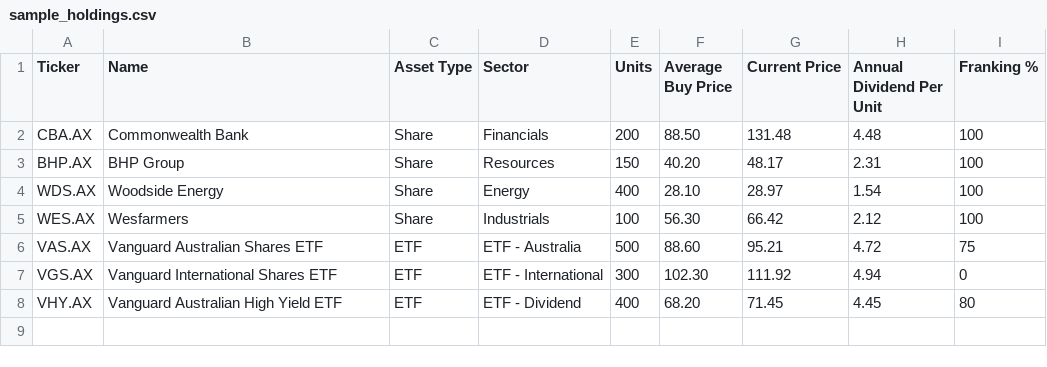
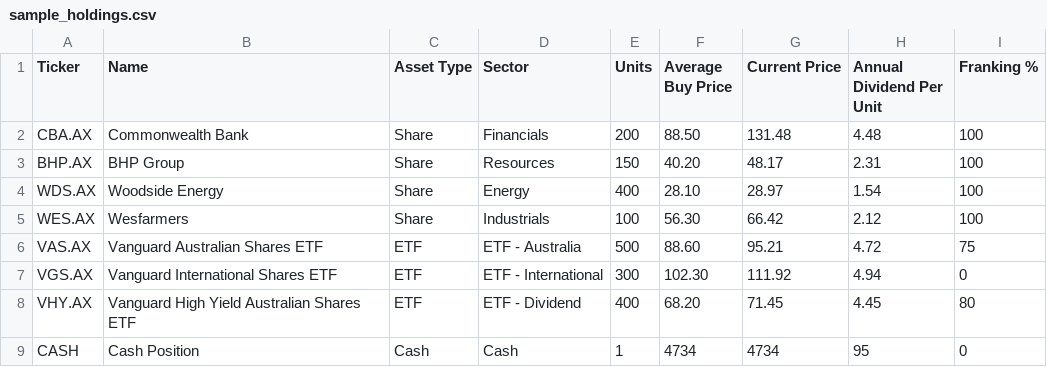
Before and after one commit to JPToo/financial-freedom-app, a CSV file: sample_holdings.csv, drawn as a sheet.

```diff
--- a/sample_holdings.csv
+++ b/sample_holdings.csv
@@ -7,2 +7,3 @@ VAS.AX,Vanguard Australian Shares ETF,ETF,ETF - Australia,500,88.60,95.21,4.72,7
 VGS.AX,Vanguard International Shares ETF,ETF,ETF - International,300,102.30,111.92,4.94,0
-VHY.AX,Vanguard Australian High Yield ETF,ETF,ETF - Dividend,400,68.20,71.45,4.45,80
+VHY.AX,Vanguard High Yield Australian Shares ETF,ETF,ETF - Dividend,400,68.20,71.45,4.45,80
+CASH,Cash Position,Cash,Cash,1,4734,4734,95,0
```
Also changed, not shown: 2 other files.
